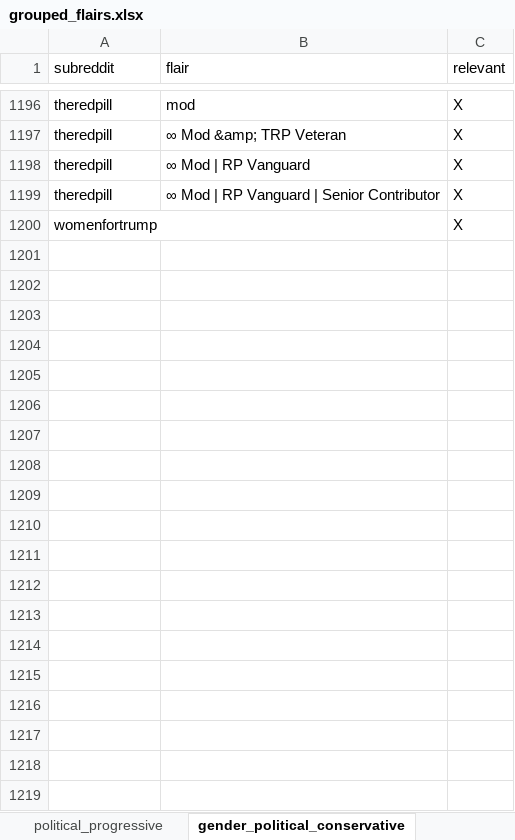
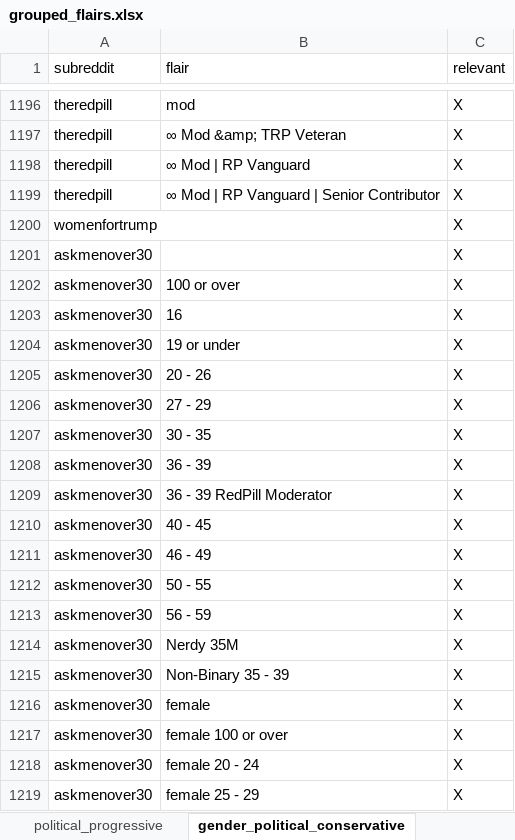
Before and after one commit to CarlosHartmann/shadow_moses, an Excel workbook: 0-assets/raw_data/main/3-grouping/grouped_flairs.xlsx, sheet gender_political_conservative, drawn as a sheet; only a part is shown, gaps mark what is left out; values as stored, in another font and other column widths than the file's, no borders; the diff covers the shown part only; the diff names each change by its address in the sheet, - before the commit and + after, or states it on an @@ line.

```diff
--- a/0-assets/raw_data/main/3-grouping/grouped_flairs.xlsx (sheet gender_political_conservative)
+++ b/0-assets/raw_data/main/3-grouping/grouped_flairs.xlsx (sheet gender_political_conservative)
+row 1201: askmenover30 |  | X
+row 1202: askmenover30 | 100 or over | X
+row 1203: askmenover30 | 16 | X
+row 1204: askmenover30 | 19 or under | X
+row 1205: askmenover30 | 20 - 26 | X
+row 1206: askmenover30 | 27 - 29 | X
+row 1207: askmenover30 | 30 - 35 | X
+row 1208: askmenover30 | 36 - 39 | X
+row 1209: askmenover30 | 36 - 39 RedPill Moderator | X
+row 1210: askmenover30 | 40 - 45 | X
+row 1211: askmenover30 | 46 - 49 | X
+row 1212: askmenover30 | 50 - 55 | X
+row 1213: askmenover30 | 56 - 59 | X
+row 1214: askmenover30 | Nerdy 35M | X
+row 1215: askmenover30 | Non-Binary 35 - 39 | X
+row 1216: askmenover30 | female | X
+row 1217: askmenover30 | female 100 or over | X
+row 1218: askmenover30 | female 20 - 24 | X
+row 1219: askmenover30 | female 25 - 29 | X
```
Also changed, not shown: 41 added rows elsewhere in this sheet, sheet gender_male, sheet age_young, sheet gender_female_or_diverse, 0-assets/raw_data/main/3-grouping/grouped_subreddit_data/quarterly_statistics.xlsx, 1 other file.
